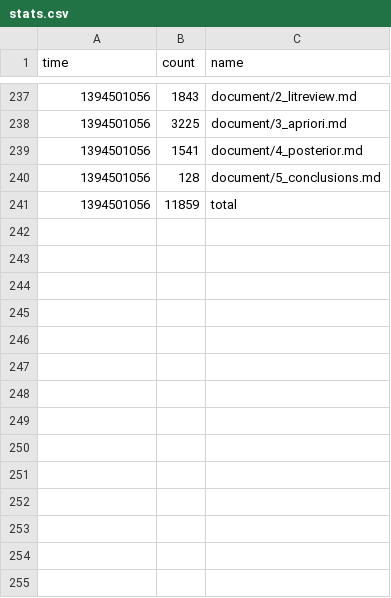
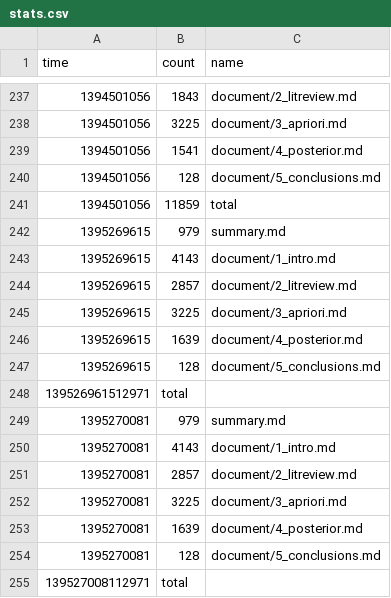
Before and after one commit to organisciak/dissertation, a CSV file: logs/stats.csv, drawn as a sheet; only a part is shown, gaps mark what is left out.

Commit message:
Updates to refs and stats tracking

```diff
--- a/logs/stats.csv
+++ b/logs/stats.csv
@@ -241 +241,15 @@ time	count	name
 1394501056	11859	total
+1395269615	979	summary.md
+1395269615	4143	document/1_intro.md
+1395269615	2857	document/2_litreview.md
+1395269615	3225	document/3_apriori.md
+1395269615	1639	document/4_posterior.md
+1395269615	128	document/5_conclusions.md
+139526961512971	total
+1395270081	979	summary.md
+1395270081	4143	document/1_intro.md
+1395270081	2857	document/2_litreview.md
+1395270081	3225	document/3_apriori.md
+1395270081	1639	document/4_posterior.md
+1395270081	128	document/5_conclusions.md
+139527008112971	total
```
Also changed, not shown: 2 other files.
